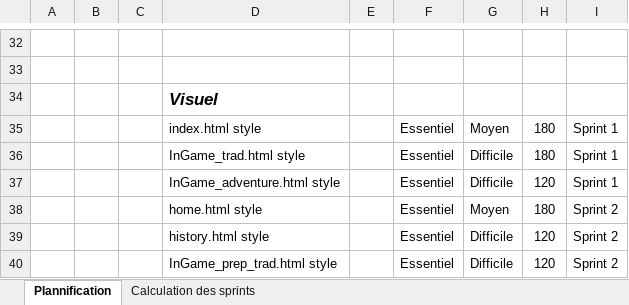
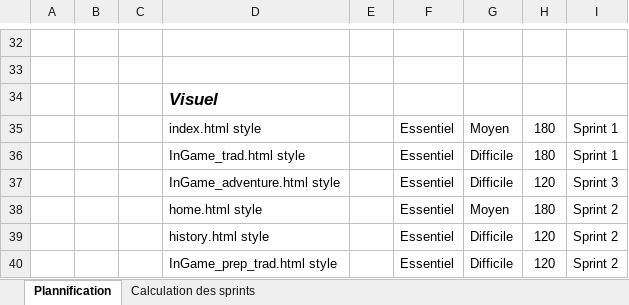
Before and after one commit to Nuoram953/Shift, an Excel workbook: C61/Phase 1/Plannification.xlsx, sheet Plannification, drawn as a sheet; only a part is shown, gaps mark what is left out; values as stored, in another font and other column widths than the file's, no borders; table styles not drawn; the diff names each change by its address in the sheet, - before the commit and + after, or states it on an @@ line.

```diff
--- a/C61/Phase 1/Plannification.xlsx (sheet Plannification)
+++ b/C61/Phase 1/Plannification.xlsx (sheet Plannification)
-I37: Sprint 1
+I37: Sprint 3
```
Also changed, not shown: sheet Calculation des sprints, 2 other files.
